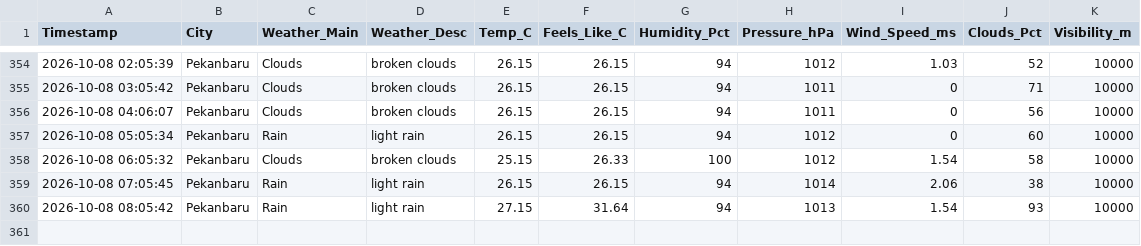
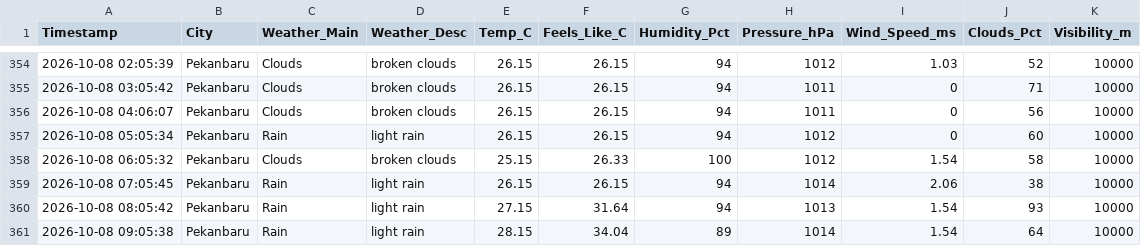
Before and after one commit to metta-kusuma/pekanbaru-air-quality, a CSV file: pekanbaru_weather_log.csv, drawn as a sheet; only a part is shown, gaps mark what is left out.

```diff
--- a/pekanbaru_weather_log.csv
+++ b/pekanbaru_weather_log.csv
@@ -360 +360,2 @@ Timestamp,City,Weather_Main,Weather_Desc,Temp_C,Feels_Like_C,Humidity_Pct,Pressu
 2026-10-08 08:05:42,Pekanbaru,Rain,light rain,27.15,31.64,94,1013,1.54,93,10000
+2026-10-08 09:05:38,Pekanbaru,Rain,light rain,28.15,34.04,89,1014,1.54,64,10000
```
Also changed, not shown: pekanbaru_air_quality_log.csv, pekanbaru_flights_log.csv, 1 other file.
